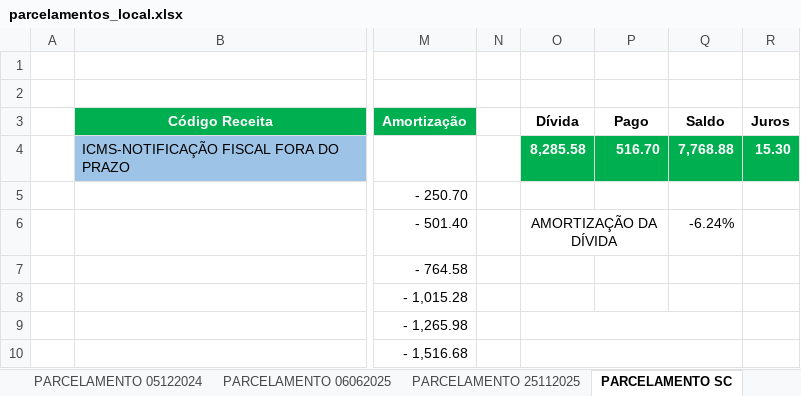
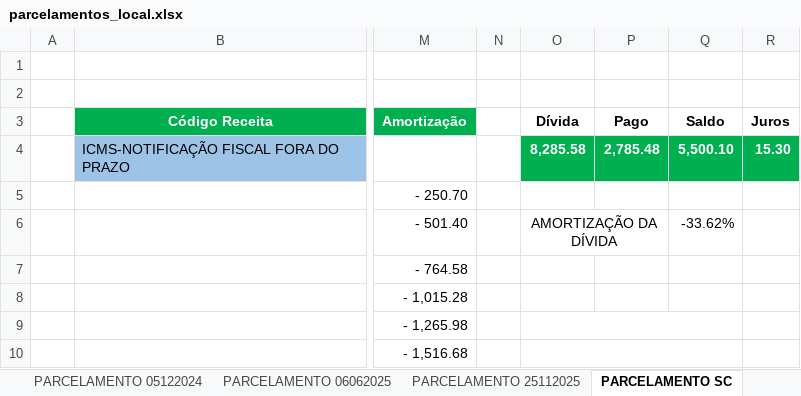
Before and after one commit to mauriciomtabi/JLE-BI, an Excel workbook: parcelamentos_local.xlsx, sheet PARCELAMENTO SC, drawn as a sheet; only a part is shown, gaps mark what is left out; values as stored, in another font and other column widths than the file's, no borders; the diff names each change by its address in the sheet, - before the commit and + after, or states it on an @@ line.

Commit message:
data(auto): atualizacao automatica de impostos e parcelamentos

```diff
--- a/parcelamentos_local.xlsx (sheet PARCELAMENTO SC)
+++ b/parcelamentos_local.xlsx (sheet PARCELAMENTO SC)
-P4 (Pago): 516.70
+P4 (Pago): 2,785.48
-Q4 (Saldo): 7,768.88
+Q4 (Saldo): 5,500.10
-Q6 (Saldo): -6.24%
+Q6 (Saldo): -33.62%
```
Also changed, not shown: sheet ACOMPANHAMENTO MENSAL, charts or pictures, 1 other file.
